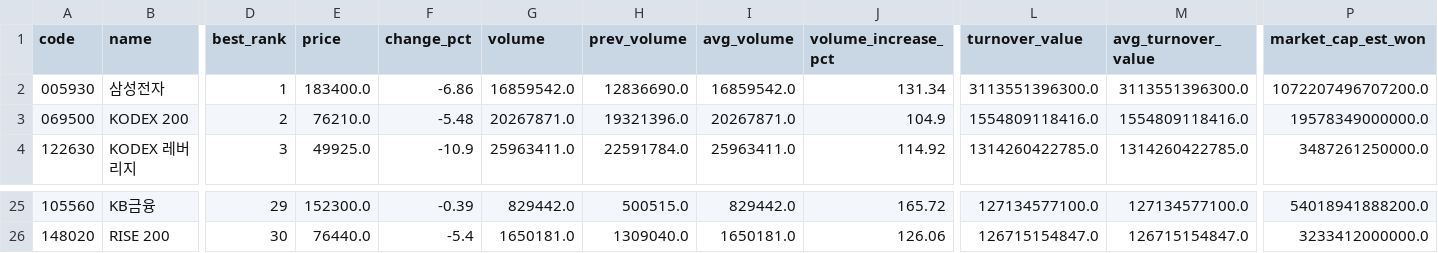
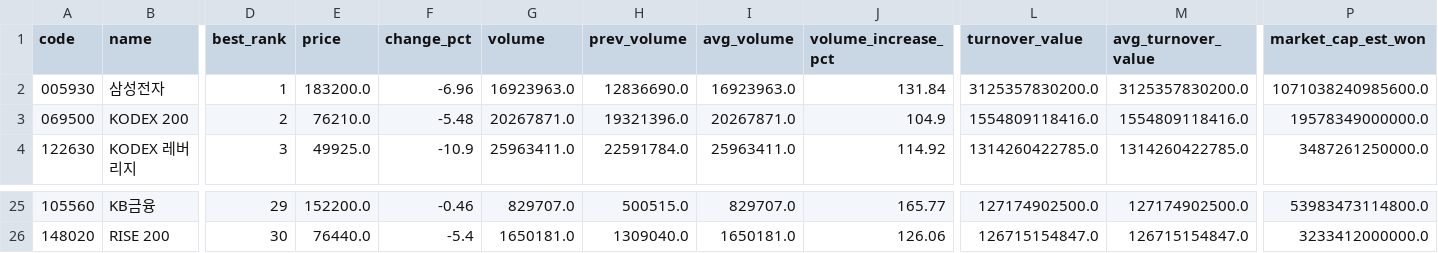
Before and after one commit to jaehyogi-bot/trytolearn1, a CSV file: data/20261120_manual_review_queue.csv, drawn as a sheet; only a part is shown, gaps mark what is left out; the diff covers the shown part only; the diff names each change by its address in the sheet, - before the commit and + after, or states it on an @@ line.

```diff
--- a/data/20261120_manual_review_queue.csv
+++ b/data/20261120_manual_review_queue.csv
-E2 (price): 183400.0
+E2 (price): 183200.0
-F2 (change_pct): -6.86
+F2 (change_pct): -6.96
-G2 (volume): 16859542.0
+G2 (volume): 16923963.0
-I2 (avg_volume): 16859542.0
+I2 (avg_volume): 16923963.0
-J2 (volume_increase_pct): 131.34
+J2 (volume_increase_pct): 131.84
-L2 (turnover_value): 3113551396300.0
+L2 (turnover_value): 3125357830200.0
-M2 (avg_turnover_value): 3113551396300.0
+M2 (avg_turnover_value): 3125357830200.0
-P2 (market_cap_est_won): 1072207496707200.0
+P2 (market_cap_est_won): 1071038240985600.0
-E25 (price): 152300.0
+E25 (price): 152200.0
-F25 (change_pct): -0.39
+F25 (change_pct): -0.46
-G25 (volume): 829442.0
+G25 (volume): 829707.0
-I25 (avg_volume): 829442.0
+I25 (avg_volume): 829707.0
-J25 (volume_increase_pct): 165.72
+J25 (volume_increase_pct): 165.77
-L25 (turnover_value): 127134577100.0
+L25 (turnover_value): 127174902500.0
-M25 (avg_turnover_value): 127134577100.0
+M25 (avg_turnover_value): 127174902500.0
-P25 (market_cap_est_won): 54018941888200.0
+P25 (market_cap_est_won): 53983473114800.0
```
Also changed, not shown: 39 edited cells elsewhere in this file, data/20261120_manual.csv, data/20261120_manual_market_discovery.csv, 8 other files.
